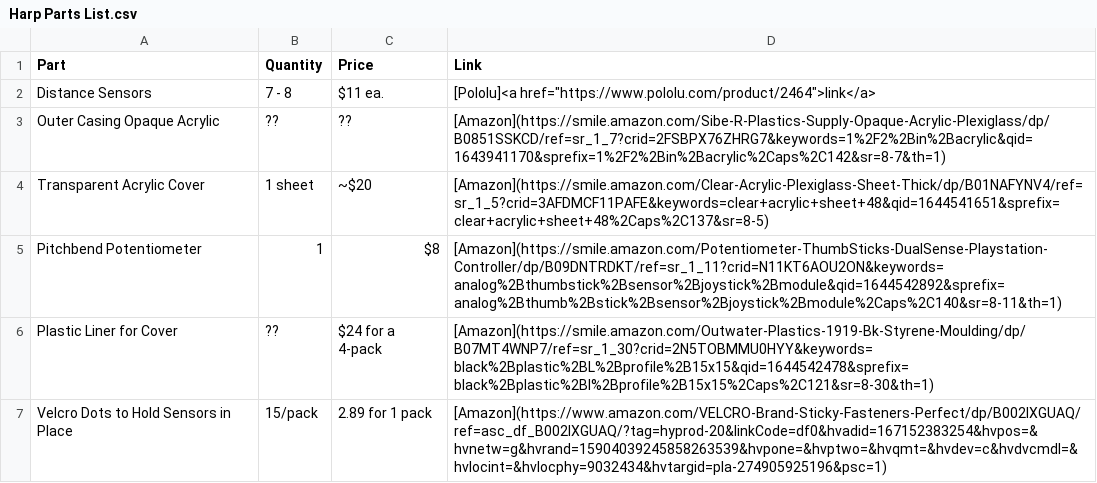
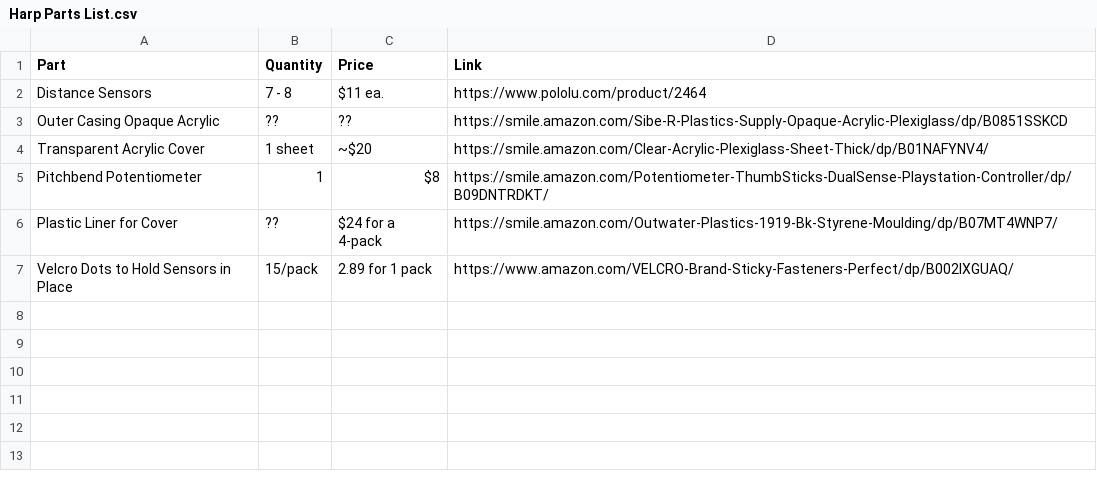
Before and after one commit to EE-Emerge/EE-Emerge2022_LaserHarp, a CSV file: Parts_Lists/Harp Parts List.csv, drawn as a sheet.

Commit message:
Update Harp Parts List.csv

```diff
--- a/Parts_Lists/Harp Parts List.csv
+++ b/Parts_Lists/Harp Parts List.csv
@@ -1,7 +1,7 @@
 Part,Quantity,Price,Link
-Distance Sensors,7 - 8 ,$11 ea.,[Pololu]<a href="https://www.pololu.com/product/2464">link</a>
-Outer Casing Opaque Acrylic,??,??,[Amazon](https://smile.amazon.com/Sibe-R-Plastics-Supply-Opaque-Acrylic-Plexiglass/dp/B0851SSKCD/ref=sr_1_7?crid=2FSBPX76ZHRG7&keywords=1%2F2%2Bin%2Bacrylic&qid=1643941170&sprefix=1%2F2%2Bin%2Bacrylic%2Caps%2C142&sr=8-7&th=1)
-Transparent Acrylic Cover,1 sheet,~$20,[Amazon](https://smile.amazon.com/Clear-Acrylic-Plexiglass-Sheet-Thick/dp/B01NAFYNV4/ref=sr_1_5?crid=3AFDMCF11PAFE&keywords=clear+acrylic+sheet+48&qid=1644541651&sprefix=clear+acrylic+sheet+48%2Caps%2C137&sr=8-5)
-Pitchbend Potentiometer ,1,$8,[Amazon](https://smile.amazon.com/Potentiometer-ThumbSticks-DualSense-Playstation-Controller/dp/B09DNTRDKT/ref=sr_1_11?crid=N11KT6AOU2ON&keywords=analog%2Bthumbstick%2Bsensor%2Bjoystick%2Bmodule&qid=1644542892&sprefix=analog%2Bthumb%2Bstick%2Bsensor%2Bjoystick%2Bmodule%2Caps%2C140&sr=8-11&th=1)
-Plastic Liner for Cover,??,$24 for a 4-pack,[Amazon](https://smile.amazon.com/Outwater-Plastics-1919-Bk-Styrene-Moulding/dp/B07MT4WNP7/ref=sr_1_30?crid=2N5TOBMMU0HYY&keywords=black%2Bplastic%2BL%2Bprofile%2B15x15&qid=1644542478&sprefix=black%2Bplastic%2Bl%2Bprofile%2B15x15%2Caps%2C121&sr=8-30&th=1)
-Velcro Dots to Hold Sensors in Place,15/pack,2.89 for 1 pack,[Amazon](https://www.amazon.com/VELCRO-Brand-Sticky-Fasteners-Perfect/dp/B002IXGUAQ/ref=asc_df_B002IXGUAQ/?tag=hyprod-20&linkCode=df0&hvadid=167152383254&hvpos=&hvnetw=g&hvrand=15904039245858263539&hvpone=&hvptwo=&hvqmt=&hvdev=c&hvdvcmdl=&hvlocint=&hvlocphy=9032434&hvtargid=pla-274905925196&psc=1)
+Distance Sensors,7 - 8 ,$11 ea.,https://www.pololu.com/product/2464
+Outer Casing Opaque Acrylic,??,??,https://smile.amazon.com/Sibe-R-Plastics-Supply-Opaque-Acrylic-Plexiglass/dp/B0851SSKCD
+Transparent Acrylic Cover,1 sheet,~$20,https://smile.amazon.com/Clear-Acrylic-Plexiglass-Sheet-Thick/dp/B01NAFYNV4/
+Pitchbend Potentiometer ,1,$8,https://smile.amazon.com/Potentiometer-ThumbSticks-DualSense-Playstation-Controller/dp/B09DNTRDKT/
+Plastic Liner for Cover,??,$24 for a 4-pack,https://smile.amazon.com/Outwater-Plastics-1919-Bk-Styrene-Moulding/dp/B07MT4WNP7/
+Velcro Dots to Hold Sensors in Place,15/pack,2.89 for 1 pack,https://www.amazon.com/VELCRO-Brand-Sticky-Fasteners-Perfect/dp/B002IXGUAQ/
```
